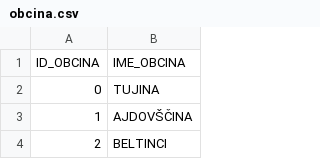
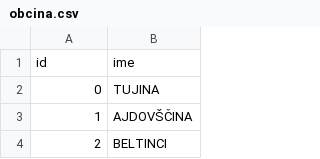
Before and after one commit to nbizja/VpisNaFakulteto, a CSV file: database/seeds/sifranti/obcina.csv, drawn as a sheet; only a part is shown; removed rows and columns are numbered as before the commit, all else as after; the diff names each change by its address in the sheet, - before the commit and + after, or states it on an @@ line.

```diff
--- a/database/seeds/sifranti/obcina.csv
+++ b/database/seeds/sifranti/obcina.csv
-row 1: ID_OBCINA | IME_OBCINA
+row 1: id | ime
```
Also changed, not shown: database/seeds/sifranti/drzava.csv, database/seeds/sifranti/element.csv, 10 other files.
